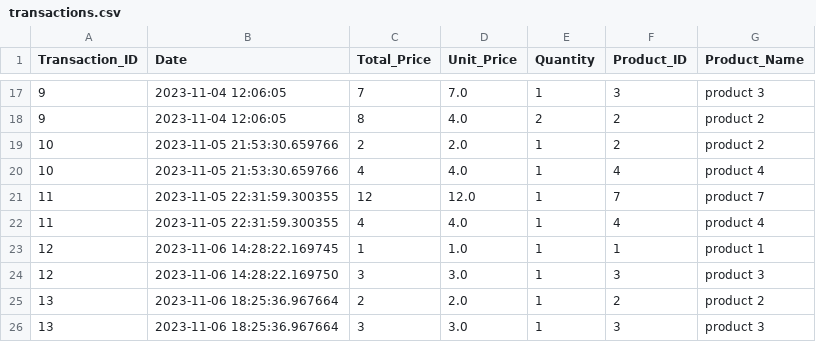
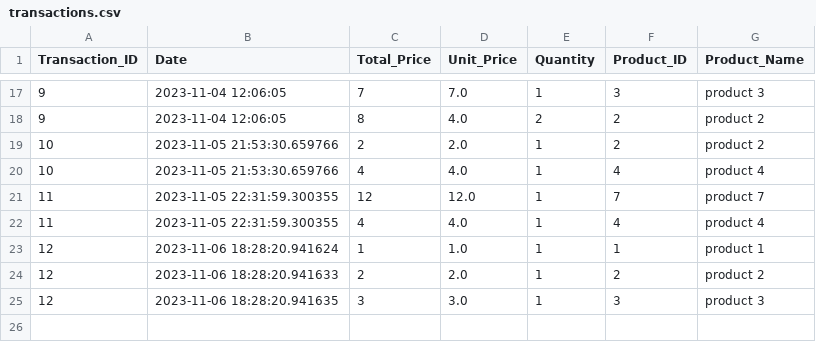
Before and after one commit to laytonprend/POS-Solution, a CSV file: transactions.csv, drawn as a sheet; only a part is shown, gaps mark what is left out.

Commit message:
Updating transactions.csv data

```diff
--- a/transactions.csv
+++ b/transactions.csv
@@ -22,5 +22,4 @@ Transaction_ID,Date,Total_Price,Unit_Price,Quantity,Product_ID,Product_Name
 11,2023-11-05 22:31:59.300355,4,4.0,1,4,product 4
-12,2023-11-06 14:28:22.169745,1,1.0,1,1,product 1
-12,2023-11-06 14:28:22.169750,3,3.0,1,3,product 3
-13,2023-11-06 18:25:36.967664,2,2.0,1,2,product 2
-13,2023-11-06 18:25:36.967664,3,3.0,1,3,product 3
+12,2023-11-06 18:28:20.941624,1,1.0,1,1,product 1
+12,2023-11-06 18:28:20.941633,2,2.0,1,2,product 2
+12,2023-11-06 18:28:20.941635,3,3.0,1,3,product 3
```
